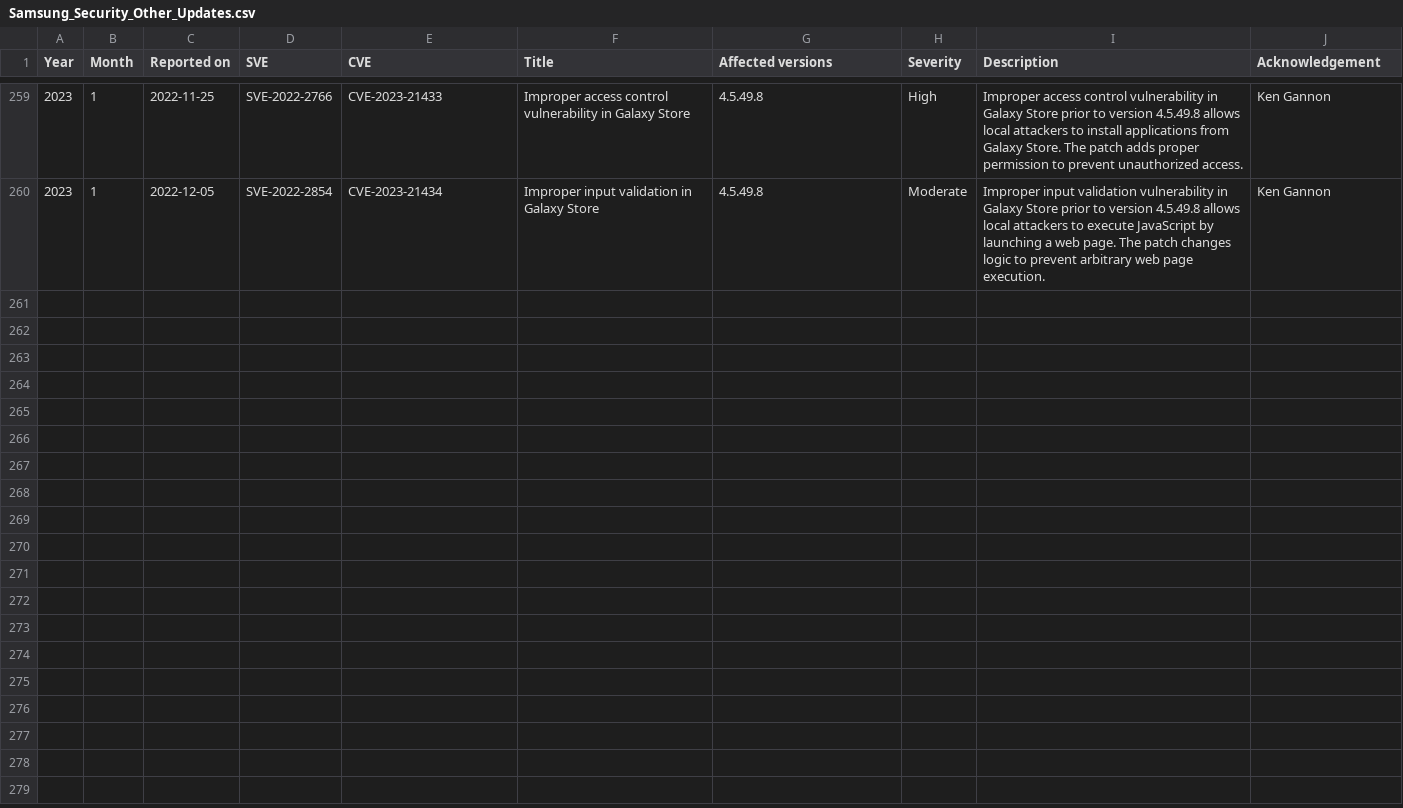
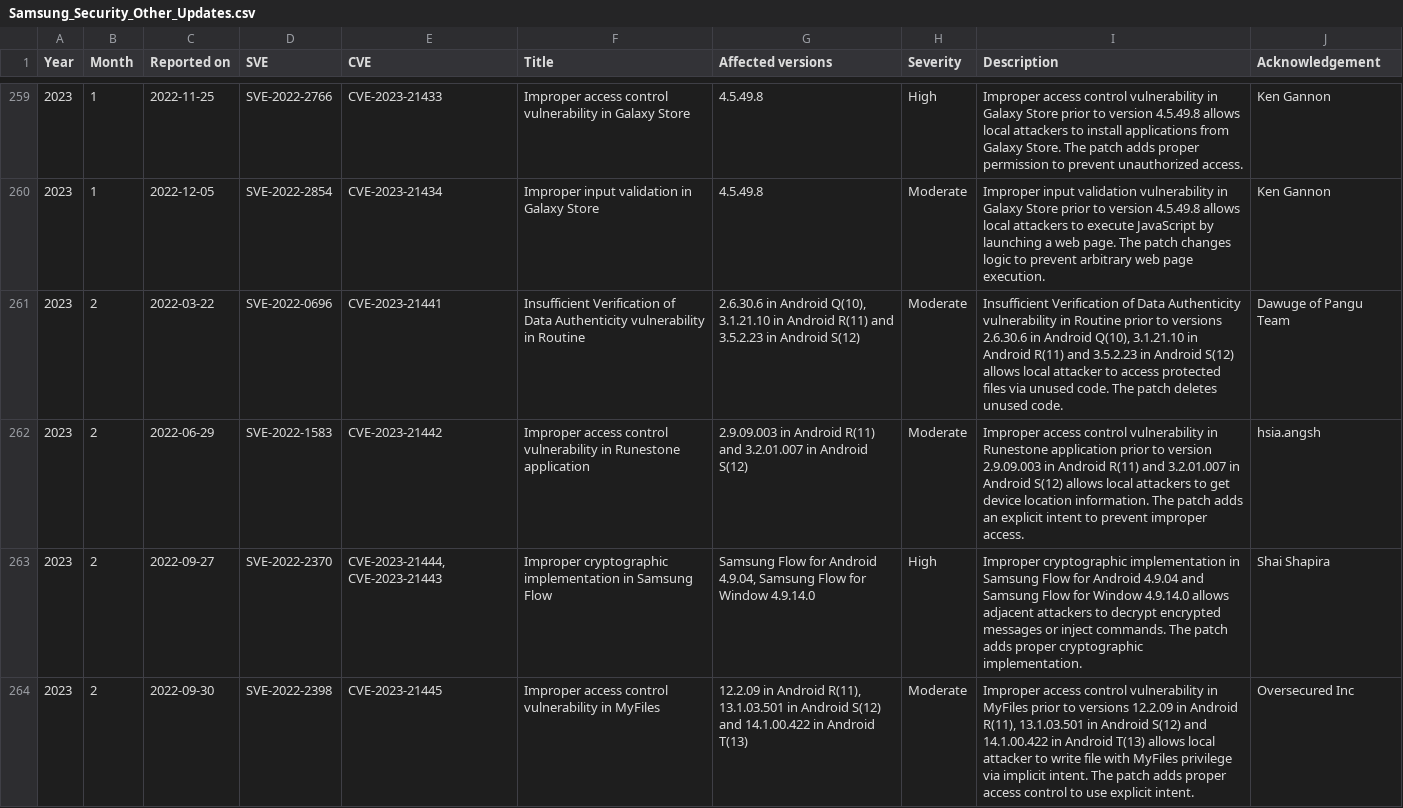
Before and after one commit to NetKingJ/awesome-android-security, a CSV file: Samsung_SVE_DataBase/Samsung_Security_Other_Updates.csv, drawn as a sheet; only a part is shown, gaps mark what is left out; the diff covers the shown part only; the diff names each change by its address in the sheet, - before the commit and + after, or states it on an @@ line.

Commit message:
[Update] Samsung Security Updates DB

```diff
--- a/Samsung_SVE_DataBase/Samsung_Security_Other_Updates.csv
+++ b/Samsung_SVE_DataBase/Samsung_Security_Other_Updates.csv
+row 261: 2023 | 2 | 2022-03-22 | SVE-2022-0696 | CVE-2023-21441 | Insufficient Verification of Data Authenticity vulnerability in Routine | 2.6.30.6 in Android Q(10), 3.1.21.10 in Android R(11) and 3.5.2.23 in Android S(12) | Moderate | Insufficient Verification of Data Authenticity vulnerability in Routine prior to versions 2.6.30.6 in Android Q(10), 3.1.21.10 in Android R(11) and 3.5.2.23 in Android S(12) allows local attacker to access protected files via unused code. The patch deletes unused code. | Dawuge of Pangu Team
+row 262: 2023 | 2 | 2022-06-29 | SVE-2022-1583 | CVE-2023-21442 | Improper access control vulnerability in Runestone application | 2.9.09.003 in Android R(11) and 3.2.01.007 in Android S(12) | Moderate | Improper access control vulnerability in Runestone application prior to version 2.9.09.003 in Android R(11) and 3.2.01.007 in Android S(12) allows local attackers to get device location information. The patch adds an explicit intent to prevent improper access. | hsia.angsh
+row 263: 2023 | 2 | 2022-09-27 | SVE-2022-2370 | CVE-2023-21444, CVE-2023-21443 | Improper cryptographic implementation in Samsung Flow | Samsung Flow for Android 4.9.04, Samsung Flow for Window 4.9.14.0 | High | Improper cryptographic implementation in Samsung Flow for Android 4.9.04 and Samsung Flow for Window 4.9.14.0 allows adjacent attackers to decrypt encrypted messages or inject commands. The patch adds proper cryptographic implementation. | Shai Shapira
+row 264: 2023 | 2 | 2022-09-30 | SVE-2022-2398 | CVE-2023-21445 | Improper access control vulnerability in MyFiles | 12.2.09 in Android R(11), 13.1.03.501 in Android S(12) and 14.1.00.422 in Android T(13) | Moderate | Improper access control vulnerability in MyFiles prior to versions 12.2.09 in Android R(11), 13.1.03.501 in Android S(12) and 14.1.00.422 in Android T(13) allows local attacker to write file with MyFiles privilege via implicit intent. The patch adds proper access control to use explicit intent. | Oversecured Inc
```
Also changed, not shown: 4 added rows elsewhere in this file, Samsung_SVE_DataBase/Samsung_Security_Firmware_Updates.csv.
